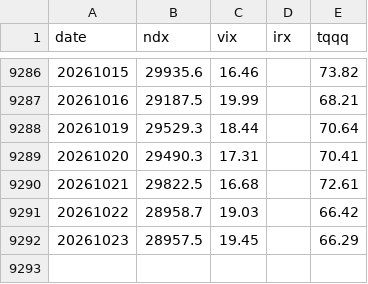
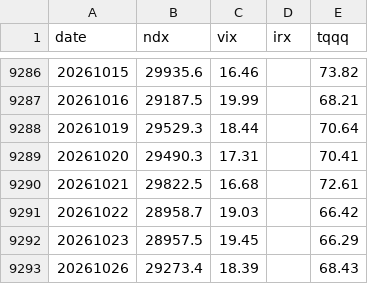
Before and after one commit to okayksh/Tripod, a CSV file: data/market.csv, drawn as a sheet; only a part is shown, gaps mark what is left out; the diff names each change by its address in the sheet, - before the commit and + after, or states it on an @@ line.

```diff
--- a/data/market.csv
+++ b/data/market.csv
+row 9293: 20261026 | 29273.4 | 18.39 |  | 68.43
```
Also changed, not shown: 2 other files.
